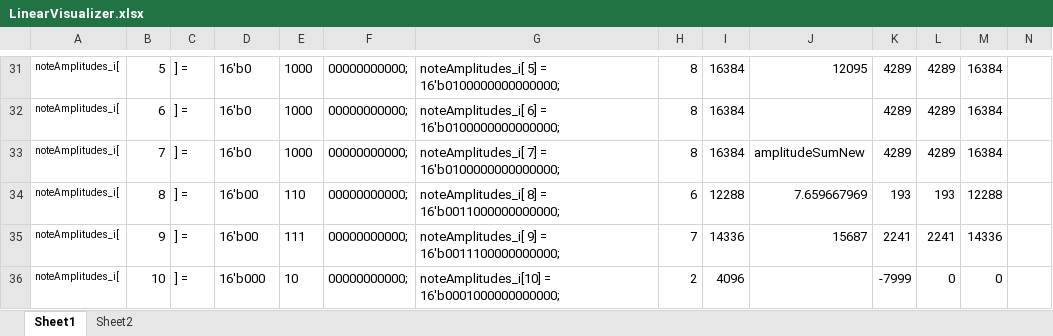
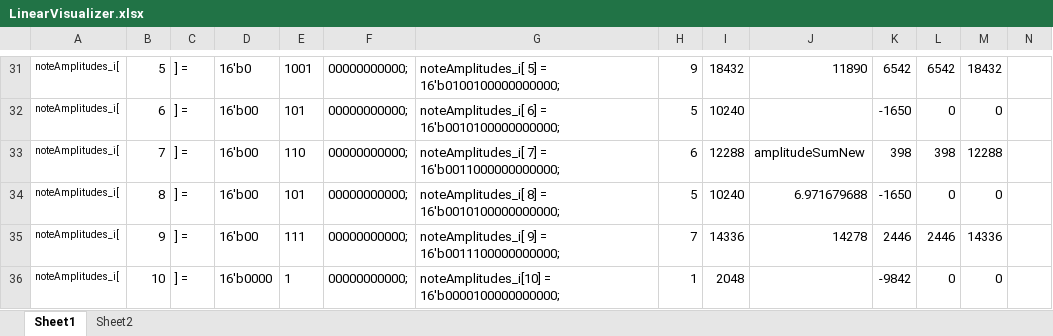
Before and after one commit to CaiB/CCHW, an Excel workbook: other/LinearVisualizer.xlsx, sheet Sheet1, drawn as a sheet; only a part is shown, gaps mark what is left out; values as stored, in another font and other column widths than the file's, no borders; removed rows and columns are numbered as before the commit, all else as after; rows hold the shown columns only; the diff covers the shown part only; the diff names each change by its address in the sheet, - before the commit and + after, or states it on an @@ line.

```diff
--- a/other/LinearVisualizer.xlsx (sheet Sheet1)
+++ b/other/LinearVisualizer.xlsx (sheet Sheet1)
-E31: 1000
+E31: 1001
-G31: noteAmplitudes_i[ 5] = 16'b0100000000000000;
+G31: noteAmplitudes_i[ 5] = 16'b0100100000000000;
-H31: 8
+H31: 9
-I31: 16384
+I31: 18432
-J31: 12095
+J31: 11890
-K31: 4289
+K31: 6542
-L31: 4289
+L31: 6542
-M31: 16384
+M31: 18432
-D32: 16'b0
+D32: 16'b00
-E32: 1000
+E32: 101
-G32: noteAmplitudes_i[ 6] = 16'b0100000000000000;
+G32: noteAmplitudes_i[ 6] = 16'b0010100000000000;
-H32: 8
+H32: 5
-I32: 16384
+I32: 10240
-K32: 4289
+K32: -1650
-L32: 4289
+L32: 0
-M32: 16384
+M32: 0
-row 33: noteAmplitudes_i[ | 7 | ] = | 16'b0 | 1000 | 00000000000; | noteAmplitudes_i[ 7] = 16'b0100000000000000; | 8 | 16384 | amplitudeSumNew | 4289 | 4289 | 16384
-B33: 8
+B33: 7
-G33: noteAmplitudes_i[ 8] = 16'b0011000000000000;
+G33: noteAmplitudes_i[ 7] = 16'b0011000000000000;
-J33: 7.659667969
+J33: amplitudeSumNew
-K33: 193
+K33: 398
-L33: 193
+L33: 398
+row 34: noteAmplitudes_i[ | 8 | ] = | 16'b00 | 101 | 00000000000; | noteAmplitudes_i[ 8] = 16'b0010100000000000; | 5 | 10240 | 6.971679688 | -1650 | 0 | 0
-J35: 15687
+J35: 14278
-K35: 2241
+K35: 2446
-L35: 2241
+L35: 2446
-D36: 16'b000
+D36: 16'b0000
-E36: 10
+E36: 1
-G36: noteAmplitudes_i[10] = 16'b0001000000000000;
+G36: noteAmplitudes_i[10] = 16'b0000100000000000;
-H36: 2
+H36: 1
-I36: 4096
+I36: 2048
-K36: -7999
+K36: -9842
```
Also changed, not shown: 18 added rows, 18 removed rows and 97 edited cells elsewhere in this sheet, formulas that keep their value, 17 other files.
